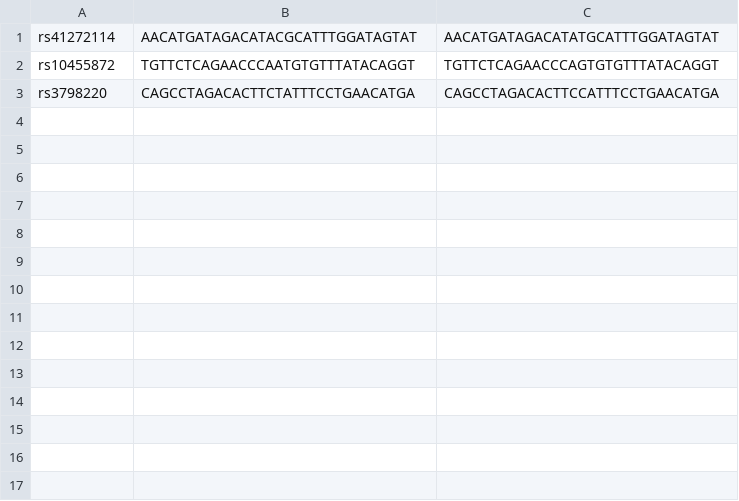
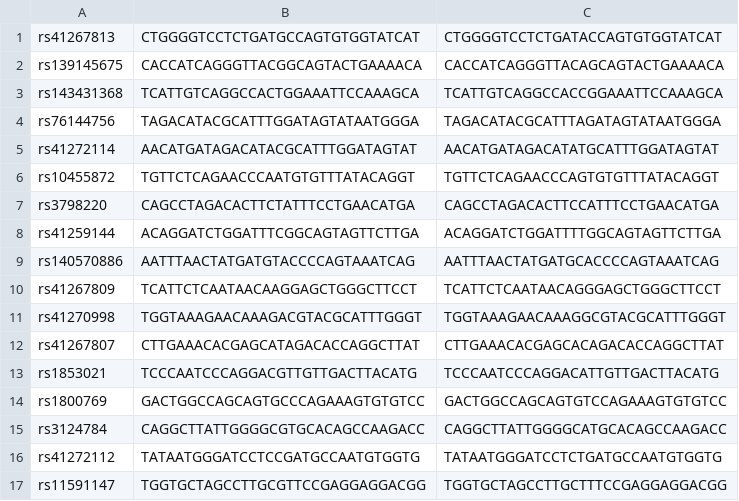
Before and after one commit to HCL-HUBL/MULL, a TSV file: data/lpa_model_rsids.tsv, drawn as a sheet; the diff names each change by its address in the sheet, - before the commit and + after, or states it on an @@ line.

Commit message:
- Changed input from BAM folder to samplesheet  - Added all the needed SNPs to the lpa_model_rsids.tsv file  - Started to write the data preparation process

```diff
--- a/data/lpa_model_rsids.tsv
+++ b/data/lpa_model_rsids.tsv
+row 1: rs41267813 | CTGGGGTCCTCTGATGCCAGTGTGGTATCAT | CTGGGGTCCTCTGATACCAGTGTGGTATCAT
+row 2: rs139145675 | CACCATCAGGGTTACGGCAGTACTGAAAACA | CACCATCAGGGTTACAGCAGTACTGAAAACA
+row 3: rs143431368 | TCATTGTCAGGCCACTGGAAATTCCAAAGCA | TCATTGTCAGGCCACCGGAAATTCCAAAGCA
+row 4: rs76144756 | TAGACATACGCATTTGGATAGTATAATGGGA | TAGACATACGCATTTAGATAGTATAATGGGA
+row 8: rs41259144 | ACAGGATCTGGATTTCGGCAGTAGTTCTTGA | ACAGGATCTGGATTTTGGCAGTAGTTCTTGA
+row 9: rs140570886 | AATTTAACTATGATGTACCCCAGTAAATCAG | AATTTAACTATGATGCACCCCAGTAAATCAG
+row 10: rs41267809 | TCATTCTCAATAACAAGGAGCTGGGCTTCCT | TCATTCTCAATAACAGGGAGCTGGGCTTCCT
+row 11: rs41270998 | TGGTAAAGAACAAAGACGTACGCATTTGGGT | TGGTAAAGAACAAAGGCGTACGCATTTGGGT
+row 12: rs41267807 | CTTGAAACACGAGCATAGACACCAGGCTTAT | CTTGAAACACGAGCACAGACACCAGGCTTAT
+row 13: rs1853021 | TCCCAATCCCAGGACGTTGTTGACTTACATG | TCCCAATCCCAGGACATTGTTGACTTACATG
+row 14: rs1800769 | GACTGGCCAGCAGTGCCCAGAAAGTGTGTCC | GACTGGCCAGCAGTGTCCAGAAAGTGTGTCC
+row 15: rs3124784 | CAGGCTTATTGGGGCGTGCACAGCCAAGACC | CAGGCTTATTGGGGCATGCACAGCCAAGACC
+row 16: rs41272112 | TATAATGGGATCCTCCGATGCCAATGTGGTG | TATAATGGGATCCTCTGATGCCAATGTGGTG
+row 17: rs11591147 | TGGTGCTAGCCTTGCGTTCCGAGGAGGACGG | TGGTGCTAGCCTTGCTTTCCGAGGAGGACGG
```
Also changed, not shown: 8 other files.
